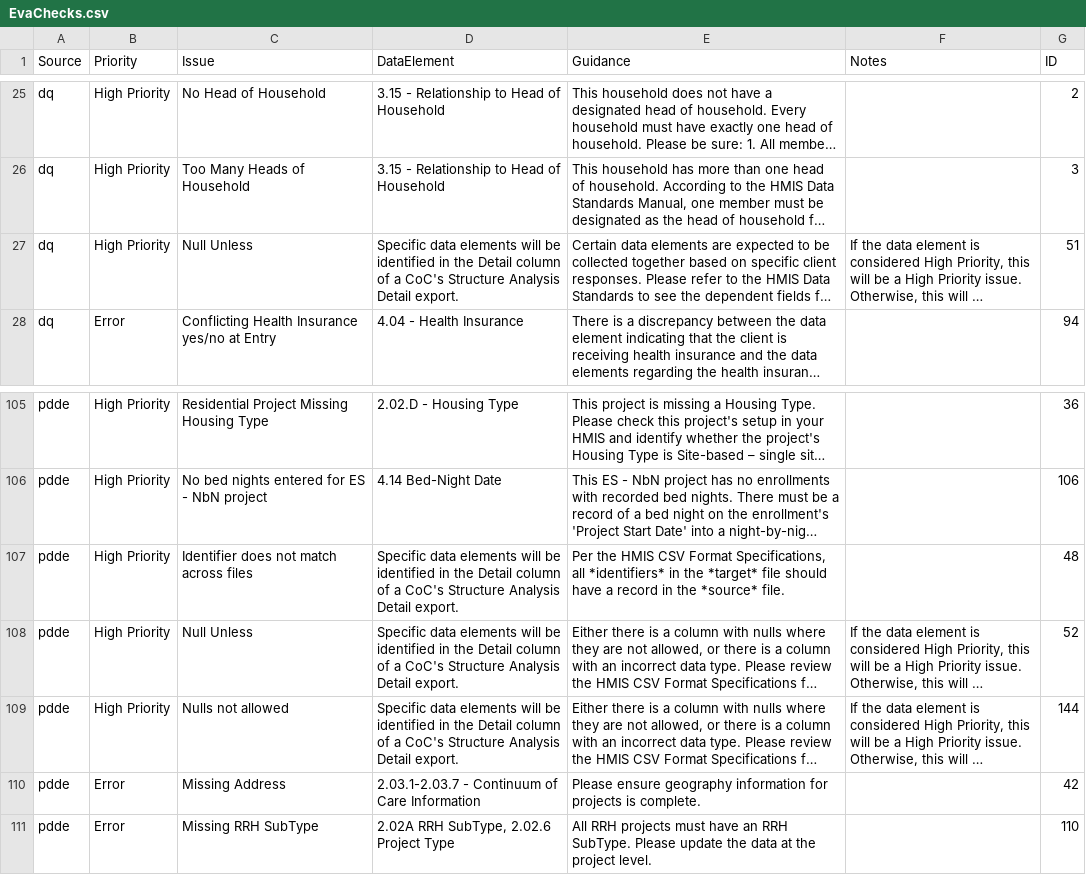
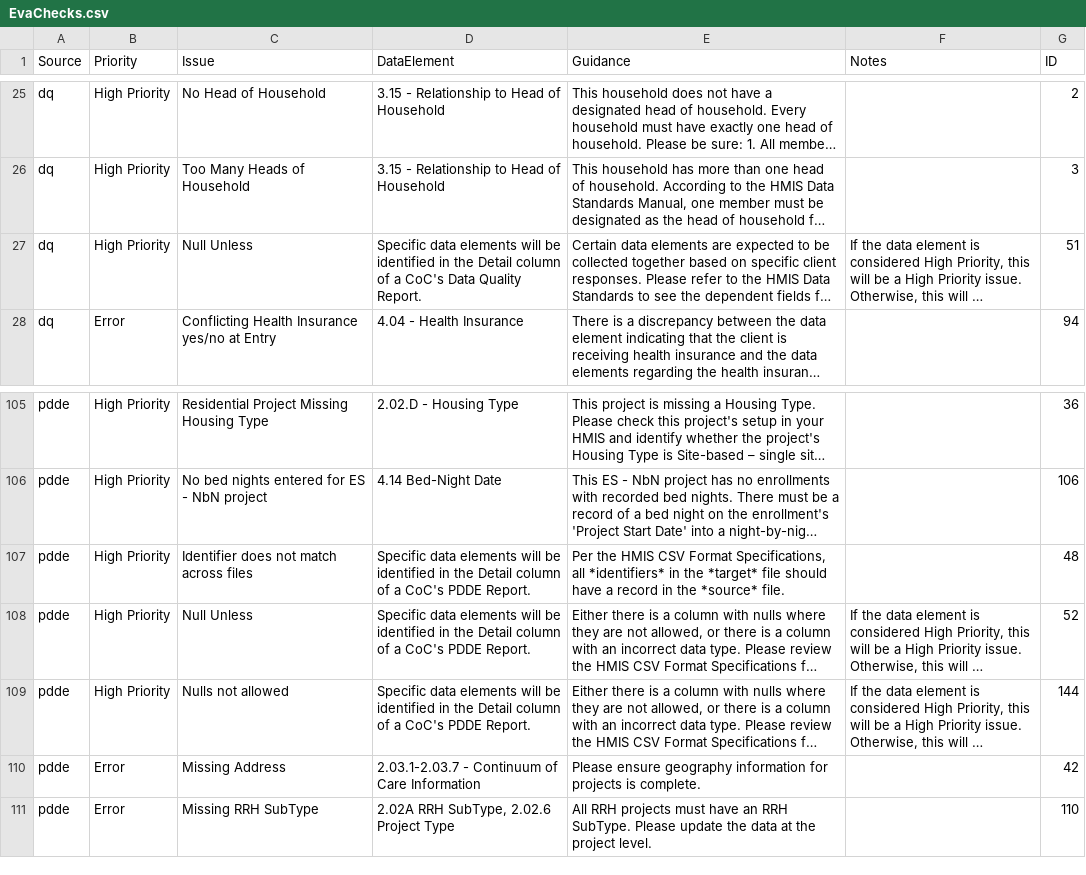
Before and after one commit to abtassociates/eva, a CSV file: public-resources/EvaChecks.csv, drawn as a sheet; only a part is shown, gaps mark what is left out; long unchanged cells end in …; the diff names each change by its address in the sheet, - before the commit and + after, or states it on an @@ line.

Commit message:
updated DataElement text in DQ and PDDE checks with Specific data elements

```diff
--- a/public-resources/EvaChecks.csv
+++ b/public-resources/EvaChecks.csv
-D27 (DataElement): …a CoC's Structure Analysis Detail export.
+D27 (DataElement): …a CoC's Data Quality Report.
-D107:D109 (DataElement): …a CoC's Structure Analysis Detail export.
+D107:D109 (DataElement): …a CoC's PDDE Report.
```
